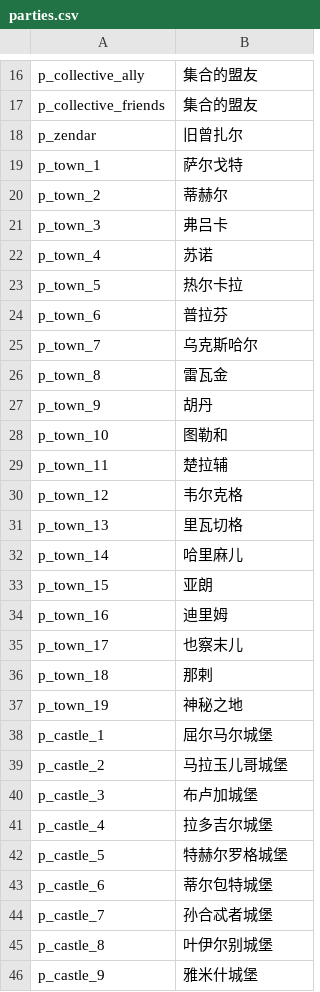
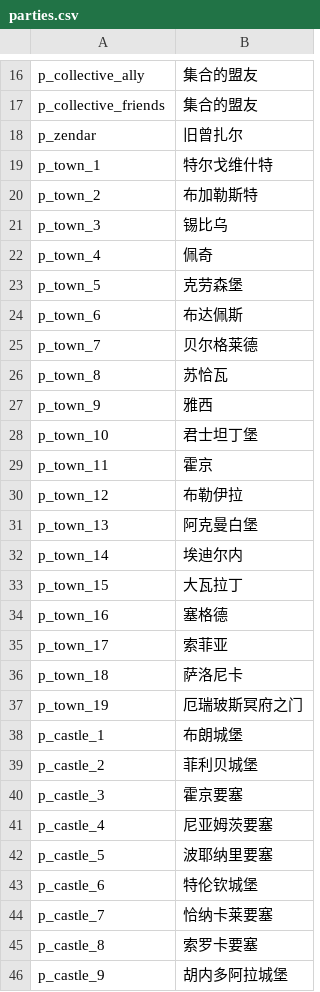
Before and after one commit to wxm0394/Carpathian-SolidnShade, a CSV file: languages/cns/parties.csv, drawn as a sheet; only a part is shown, gaps mark what is left out; the diff covers the shown part only.

```diff
--- a/languages/cns/parties.csv
+++ b/languages/cns/parties.csv
@@ -18,29 +18,29 @@ p_collective_friends|集合的盟友
 p_zendar|旧曾扎尔
-p_town_1|萨尔戈特
-p_town_2|蒂赫尔
-p_town_3|弗吕卡
-p_town_4|苏诺
-p_town_5|热尔卡拉
-p_town_6|普拉芬
-p_town_7|乌克斯哈尔
-p_town_8|雷瓦金
-p_town_9|胡丹
-p_town_10|图勒和
-p_town_11|楚拉辅
-p_town_12|韦尔克格
-p_town_13|里瓦切格
-p_town_14|哈里麻儿
-p_town_15|亚朗
-p_town_16|迪里姆
-p_town_17|也察末儿
-p_town_18|那剌
-p_town_19|神秘之地
-p_castle_1|屈尔马尔城堡
-p_castle_2|马拉玉儿哥城堡
-p_castle_3|布卢加城堡
-p_castle_4|拉多吉尔城堡
-p_castle_5|特赫尔罗格城堡
-p_castle_6|蒂尔包特城堡
-p_castle_7|孙合忒者城堡
-p_castle_8|叶伊尔别城堡
-p_castle_9|雅米什城堡
+p_town_1|特尔戈维什特
+p_town_2|布加勒斯特
+p_town_3|锡比乌
+p_town_4|佩奇
+p_town_5|克劳森堡
+p_town_6|布达佩斯
+p_town_7|贝尔格莱德
+p_town_8|苏恰瓦
+p_town_9|雅西
+p_town_10|君士坦丁堡
+p_town_11|霍京
+p_town_12|布勒伊拉
+p_town_13|阿克曼白堡
+p_town_14|埃迪尔内
+p_town_15|大瓦拉丁
+p_town_16|塞格德
+p_town_17|索菲亚
+p_town_18|萨洛尼卡
+p_town_19|厄瑞玻斯冥府之门
+p_castle_1|布朗城堡
+p_castle_2|菲利贝城堡
+p_castle_3|霍京要塞
+p_castle_4|尼亚姆茨要塞
+p_castle_5|波耶纳里要塞
+p_castle_6|特伦钦城堡
+p_castle_7|恰纳卡莱要塞
+p_castle_8|索罗卡要塞
+p_castle_9|胡内多阿拉城堡
```
Also changed, not shown: 31 edited cells elsewhere in this file, languages/cns/factions.csv, languages/cns/troops.csv, 4 other files.
